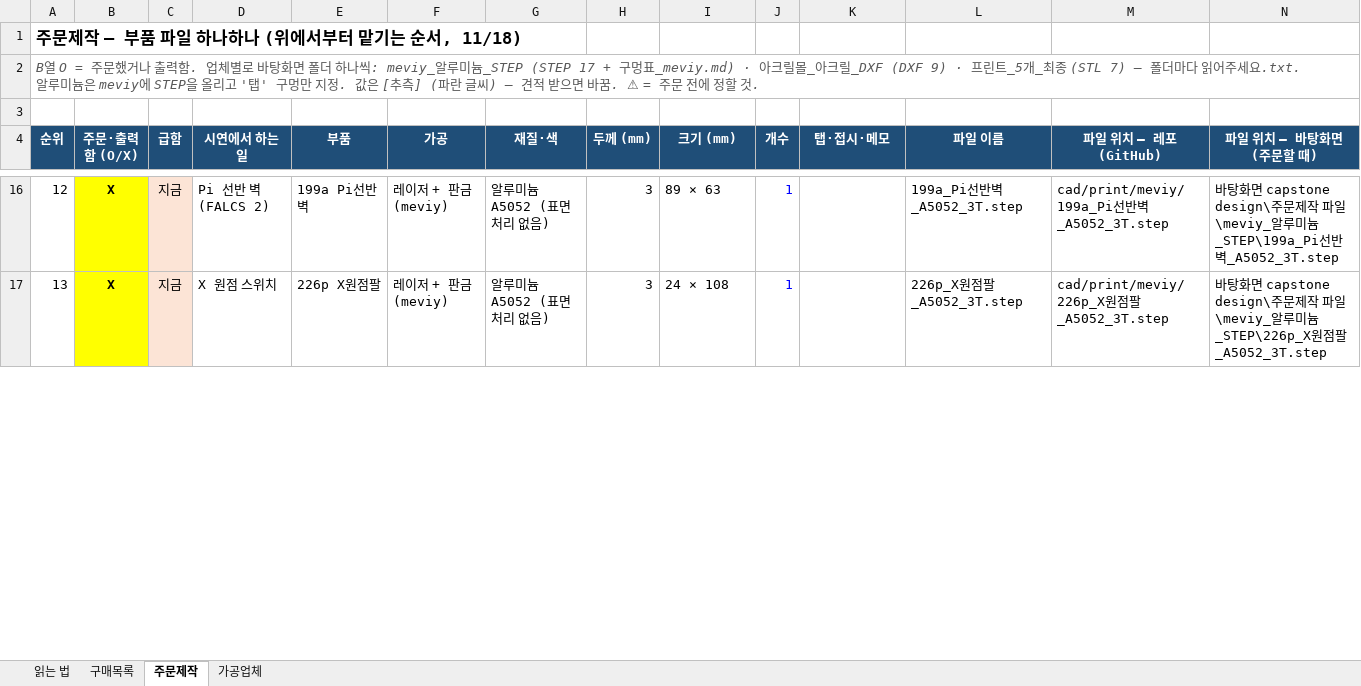
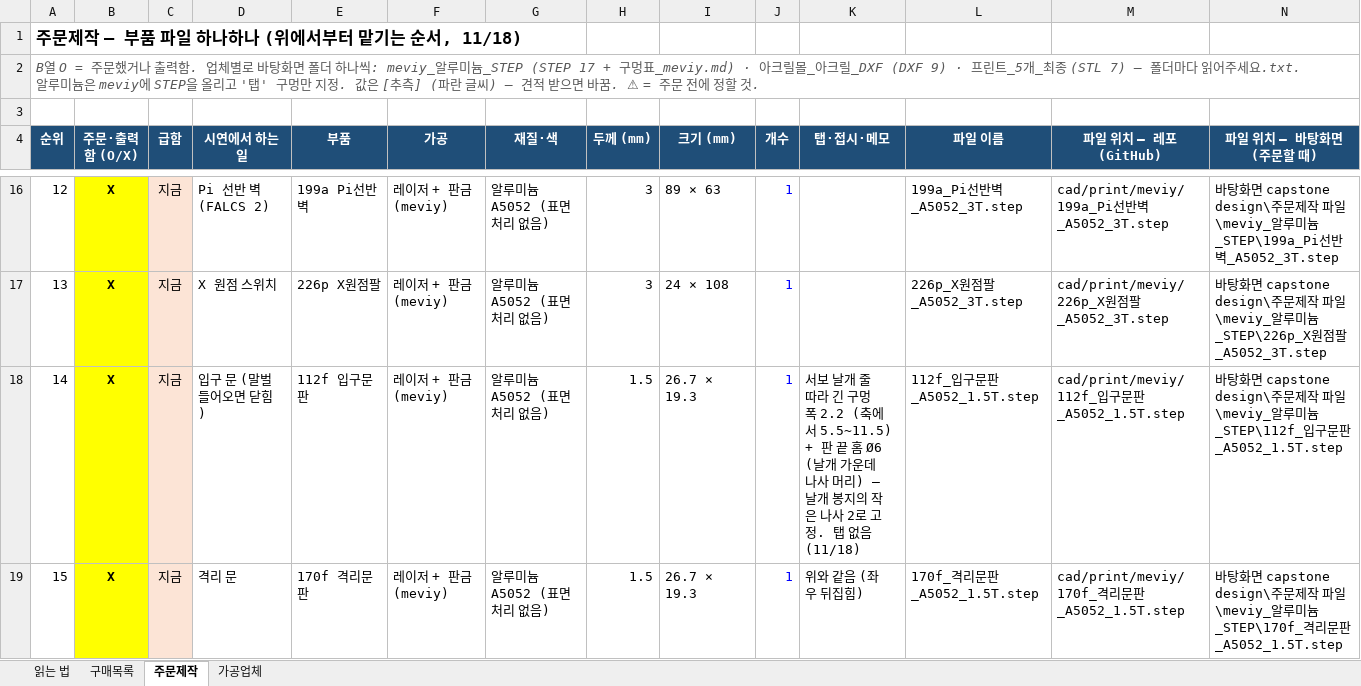
Before and after one commit to britams/-capstone-project-repo, an Excel workbook: purchase/부품정리_2026-11-18.xlsx, sheet 주문제작, drawn as a sheet; only a part is shown, gaps mark what is left out; values as stored, in another font and other column widths than the file's, no borders; conditional formats not drawn; rows hold the shown columns only; the diff covers the shown part only; the diff names each change by its address in the sheet, - before the commit and + after, or states it on an @@ line.

```diff
--- a/purchase/부품정리_2026-11-18.xlsx (sheet 주문제작)
+++ b/purchase/부품정리_2026-11-18.xlsx (sheet 주문제작)
+row 18: 14 | X | 지금 | 입구 문 (말벌 들어오면 닫힘) | 112f 입구문판 | 레이저 + 판금 (meviy) | 알루미늄 A5052 (표면 처리 없음) | 1.5 | 26.7 × 19.3 | 1 | 서보 날개 줄 따라 긴 구멍 폭 2.2 (축에서 5.5~11.5) + 판 끝 홈 Ø6 (날개 가운데 나사 머리) — 날개 봉지의 작은 나사 2로 고정. 탭 없음 (11/18) | 112f_입구문판_A5052_1.5T.step | cad/print/meviy/112f_입구문판_A5052_1.5T.step | 바탕화면 capstone design\주문제작 파일\meviy_알루미늄_STEP\112f_입구문판_A5052_1.5T.step
+row 19: 15 | X | 지금 | 격리 문 | 170f 격리문판 | 레이저 + 판금 (meviy) | 알루미늄 A5052 (표면 처리 없음) | 1.5 | 26.7 × 19.3 | 1 | 위와 같음 (좌우 뒤집힘) | 170f_격리문판_A5052_1.5T.step | cad/print/meviy/170f_격리문판_A5052_1.5T.step | 바탕화면 capstone design\주문제작 파일\meviy_알루미늄_STEP\170f_격리문판_A5052_1.5T.step
```
Also changed, not shown: 2 added rows, 4 removed rows, 1 edited cell and row numbers in column A elsewhere in this sheet, sheet 읽는 법, formulas that keep their value, 5 other files.
